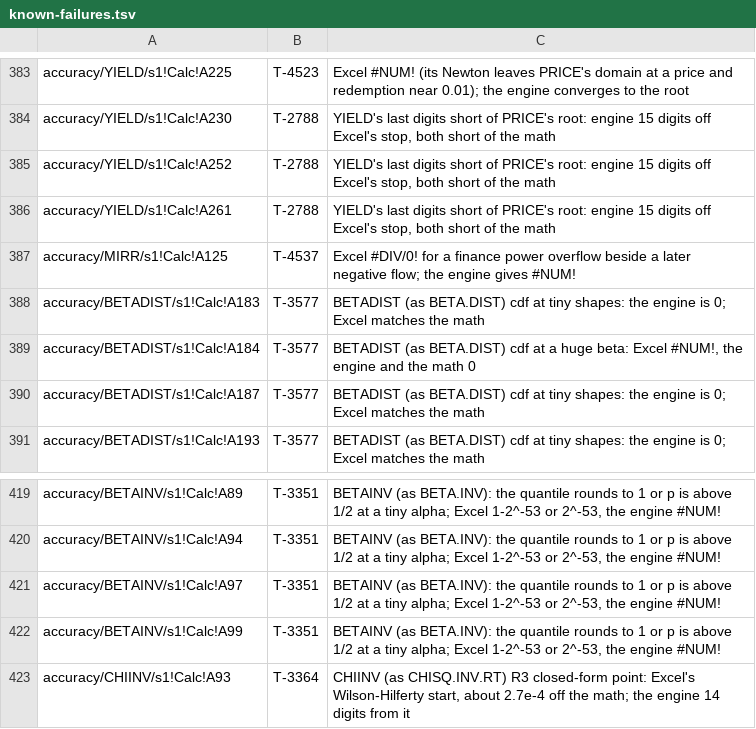
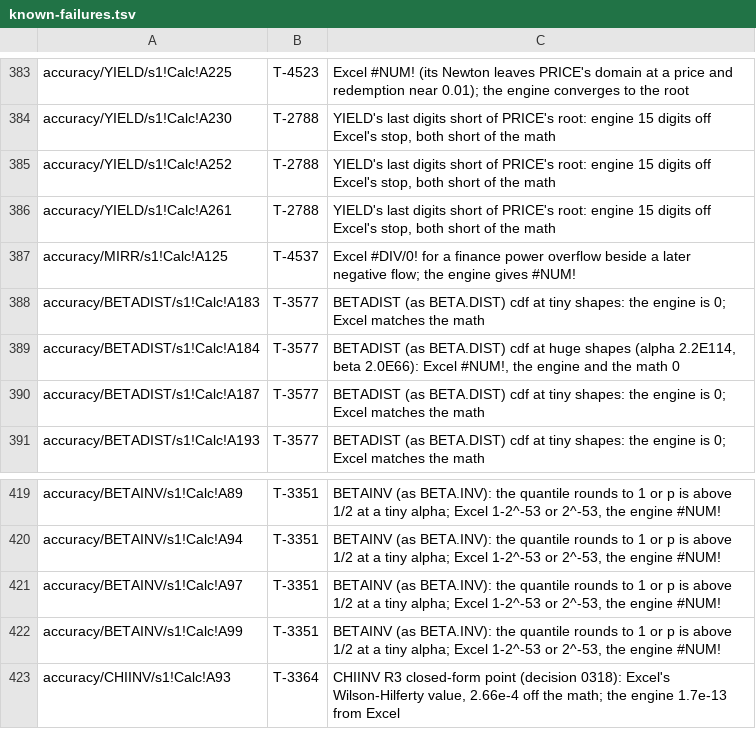
Before and after one commit to SteveCoInc/rustsheet, a TSV file: eval/accuracy/known-failures.tsv, drawn as a sheet; only a part is shown, gaps mark what is left out.

```diff
--- a/eval/accuracy/known-failures.tsv
+++ b/eval/accuracy/known-failures.tsv
@@ -388,3 +388,3 @@ accuracy/MIRR/s1!Calc!A125	T-4537	Excel #DIV/0! for a finance power overflow bes
 accuracy/BETADIST/s1!Calc!A183	T-3577	BETADIST (as BETA.DIST) cdf at tiny shapes: the engine is 0; Excel matches the math
-accuracy/BETADIST/s1!Calc!A184	T-3577	BETADIST (as BETA.DIST) cdf at a huge beta: Excel #NUM!, the engine and the math 0
+accuracy/BETADIST/s1!Calc!A184	T-3577	BETADIST (as BETA.DIST) cdf at huge shapes (alpha 2.2E114, beta 2.0E66): Excel #NUM!, the engine and the math 0
 accuracy/BETADIST/s1!Calc!A187	T-3577	BETADIST (as BETA.DIST) cdf at tiny shapes: the engine is 0; Excel matches the math
@@ -422,2 +422,2 @@ accuracy/BETAINV/s1!Calc!A97	T-3351	BETAINV (as BETA.INV): the quantile rounds t
 accuracy/BETAINV/s1!Calc!A99	T-3351	BETAINV (as BETA.INV): the quantile rounds to 1 or p is above 1/2 at a tiny alpha; Excel 1-2^-53 or 2^-53, the engine #NUM!
-accuracy/CHIINV/s1!Calc!A93	T-3364	CHIINV (as CHISQ.INV.RT) R3 closed-form point: Excel's Wilson-Hilferty start, about 2.7e-4 off the math; the engine 14 digits from it
+accuracy/CHIINV/s1!Calc!A93	T-3364	CHIINV R3 closed-form point (decision 0318): Excel's Wilson-Hilferty value, 2.66e-4 off the math; the engine 1.7e-13 from Excel
```
Also changed, not shown: eval/accuracy/math-over-excel.tsv, 3 other files.
